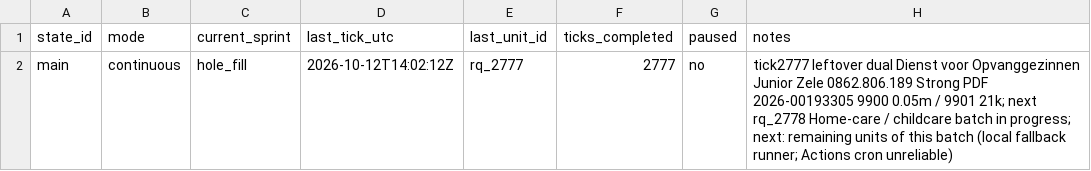
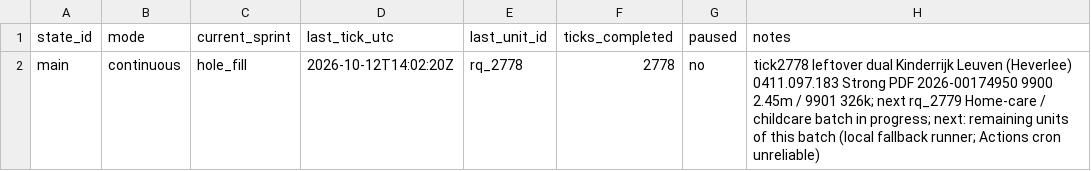
Before and after one commit to kareljanr/AIpolitics, a CSV file: docs/doge/data/loop_state.csv, drawn as a sheet.

Commit message:
DOGE tick 2778: Kinderrijk YE2025 NBB

```diff
--- a/docs/doge/data/loop_state.csv
+++ b/docs/doge/data/loop_state.csv
@@ -1,2 +1,2 @@
 state_id,mode,current_sprint,last_tick_utc,last_unit_id,ticks_completed,paused,notes
-main,continuous,hole_fill,2026-10-12T14:02:12Z,rq_2777,2777,no,tick2777 leftover dual Dienst voor Opvanggezinnen Junior Zele 0862.806.189 Strong PDF 2026-00193305 9900 0.05m / 9901 21k; next rq_2778 Home-care / childcare batch in progress; next: remaining units of this batch (local fallback runner; Actions cron unreliable)
+main,continuous,hole_fill,2026-10-12T14:02:20Z,rq_2778,2778,no,tick2778 leftover dual Kinderrijk Leuven (Heverlee) 0411.097.183 Strong PDF 2026-00174950 9900 2.45m / 9901 326k; next rq_2779 Home-care / childcare batch in progress; next: remaining units of this batch (local fallback runner; Actions cron unreliable)
```
Also changed, not shown: 14 other files.
